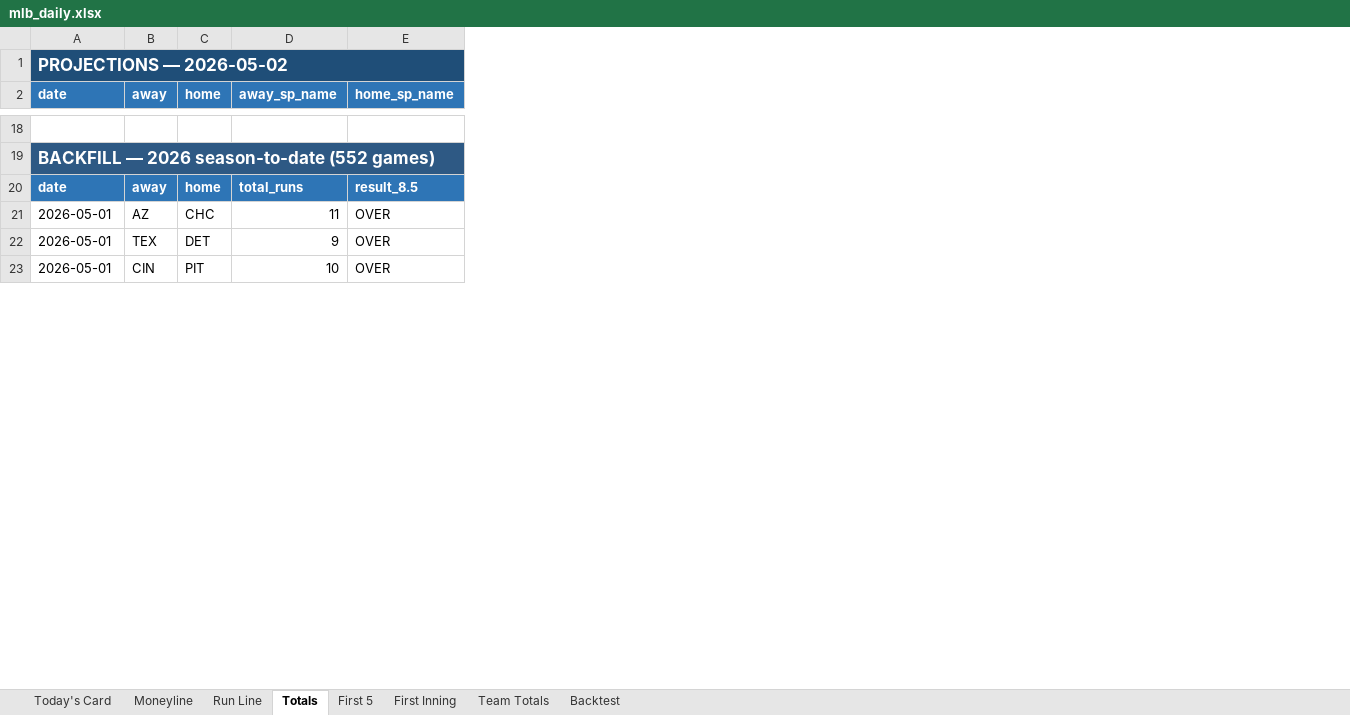
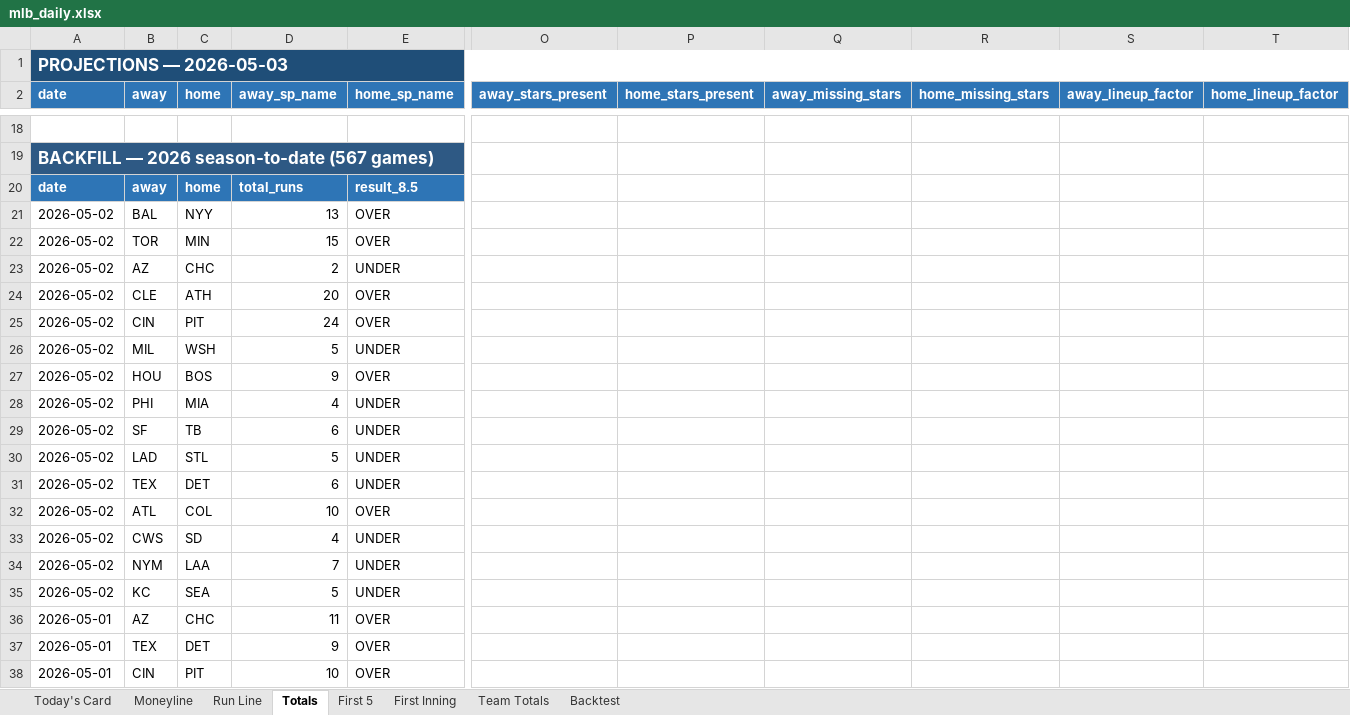
Before and after one commit to EdgeCash/edge-equation-scrapers, an Excel workbook: public/data/mlb/mlb_daily.xlsx, sheet Totals, drawn as a sheet; only a part is shown, gaps mark what is left out; values as stored, in another font and other column widths than the file's, no borders; rows hold the shown columns only; the diff covers the shown part only; the diff names each change by its address in the sheet, - before the commit and + after, or states it on an @@ line.

```diff
--- a/public/data/mlb/mlb_daily.xlsx (sheet Totals)
+++ b/public/data/mlb/mlb_daily.xlsx (sheet Totals)
+column O (away_stars_present), empty
+column P (home_stars_present), empty
+column Q (away_missing_stars), empty
+column R (home_missing_stars), empty
+column S (away_lineup_factor), empty
+column T (home_lineup_factor), empty
-A1 (date): PROJECTIONS — 2026-05-02
+A1 (date): PROJECTIONS — 2026-05-03
-A19 (date): BACKFILL — 2026 season-to-date (552 games)
+A19 (date): BACKFILL — 2026 season-to-date (567 games)
+row 21: 2026-05-02 | BAL | NYY | 13 | OVER
+row 22: 2026-05-02 | TOR | MIN | 15 | OVER
+row 23: 2026-05-02 | AZ | CHC | 2 | UNDER
+row 24: 2026-05-02 | CLE | ATH | 20 | OVER
+row 25: 2026-05-02 | CIN | PIT | 24 | OVER
+row 26: 2026-05-02 | MIL | WSH | 5 | UNDER
+row 27: 2026-05-02 | HOU | BOS | 9 | OVER
+row 28: 2026-05-02 | PHI | MIA | 4 | UNDER
+row 29: 2026-05-02 | SF | TB | 6 | UNDER
+row 30: 2026-05-02 | LAD | STL | 5 | UNDER
+row 31: 2026-05-02 | TEX | DET | 6 | UNDER
+row 32: 2026-05-02 | ATL | COL | 10 | OVER
+row 33: 2026-05-02 | CWS | SD | 4 | UNDER
+row 34: 2026-05-02 | NYM | LAA | 7 | UNDER
+row 35: 2026-05-02 | KC | SEA | 5 | UNDER
```
Also changed, not shown: 15 added rows and 15 removed rows elsewhere in this sheet, sheet Backtest, sheet Today's Card, sheet Team Totals, sheet Moneyline, sheet Run Line, sheet First 5, 1 more sheet, 20 other files.
